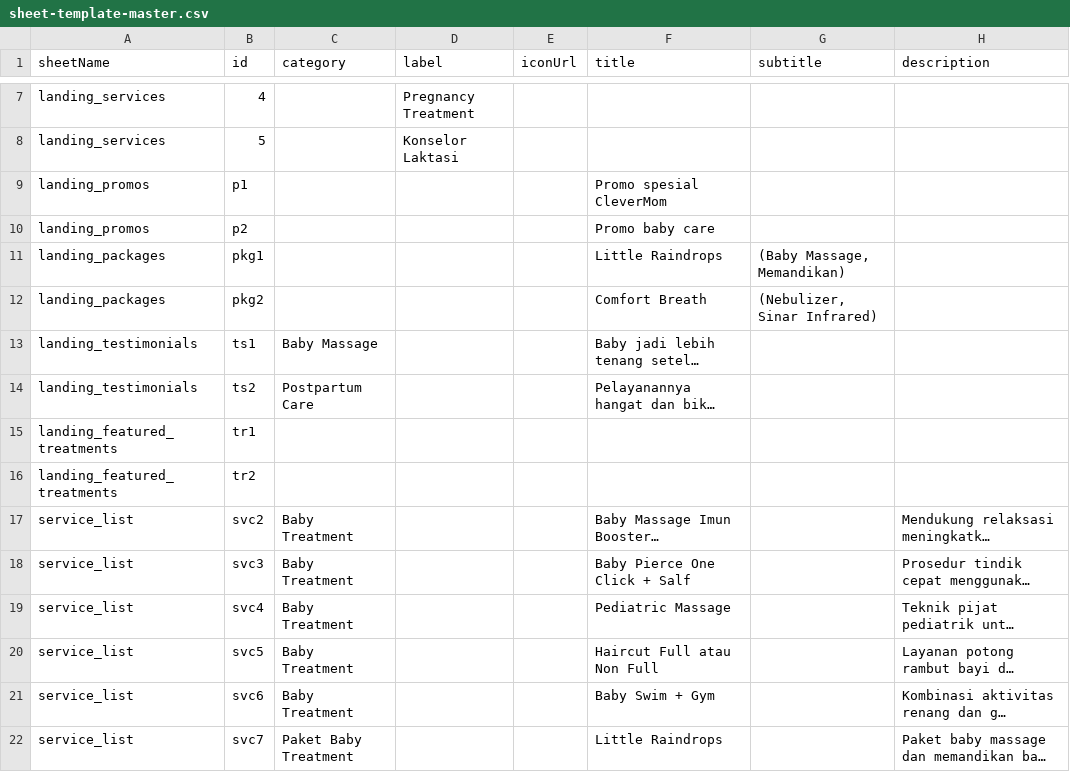
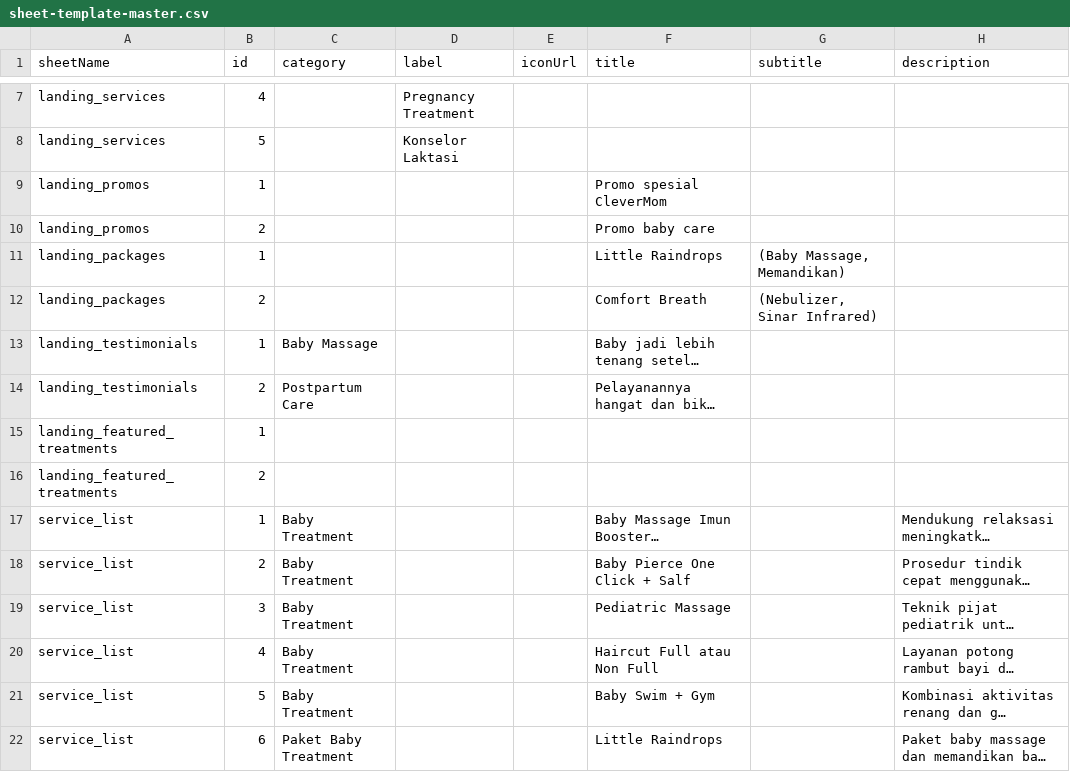
Before and after one commit to izal14551/clever-web, a CSV file: docs/sheet-template-master.csv, drawn as a sheet; only a part is shown, gaps mark what is left out; long unchanged cells end in …; the diff covers the shown part only; the diff names each change by its address in the sheet, - before the commit and + after, or states it on an @@ line.

```diff
--- a/docs/sheet-template-master.csv
+++ b/docs/sheet-template-master.csv
-B9 (id): p1
+B9 (id): 1
-B10 (id): p2
+B10 (id): 2
-B11 (id): pkg1
+B11 (id): 1
-B12 (id): pkg2
+B12 (id): 2
-B13 (id): ts1
+B13 (id): 1
-B14 (id): ts2
+B14 (id): 2
-B15 (id): tr1
+B15 (id): 1
-B16 (id): tr2
+B16 (id): 2
-B17 (id): svc2
+B17 (id): 1
-B18 (id): svc3
+B18 (id): 2
-B19 (id): svc4
+B19 (id): 3
-B20 (id): svc5
+B20 (id): 4
-B21 (id): svc6
+B21 (id): 5
-B22 (id): svc7
+B22 (id): 6
```
Also changed, not shown: 26 edited cells elsewhere in this file, docs/sheet-templates/help_topics.csv, docs/sheet-templates/landing_packages.csv, 39 other files.
